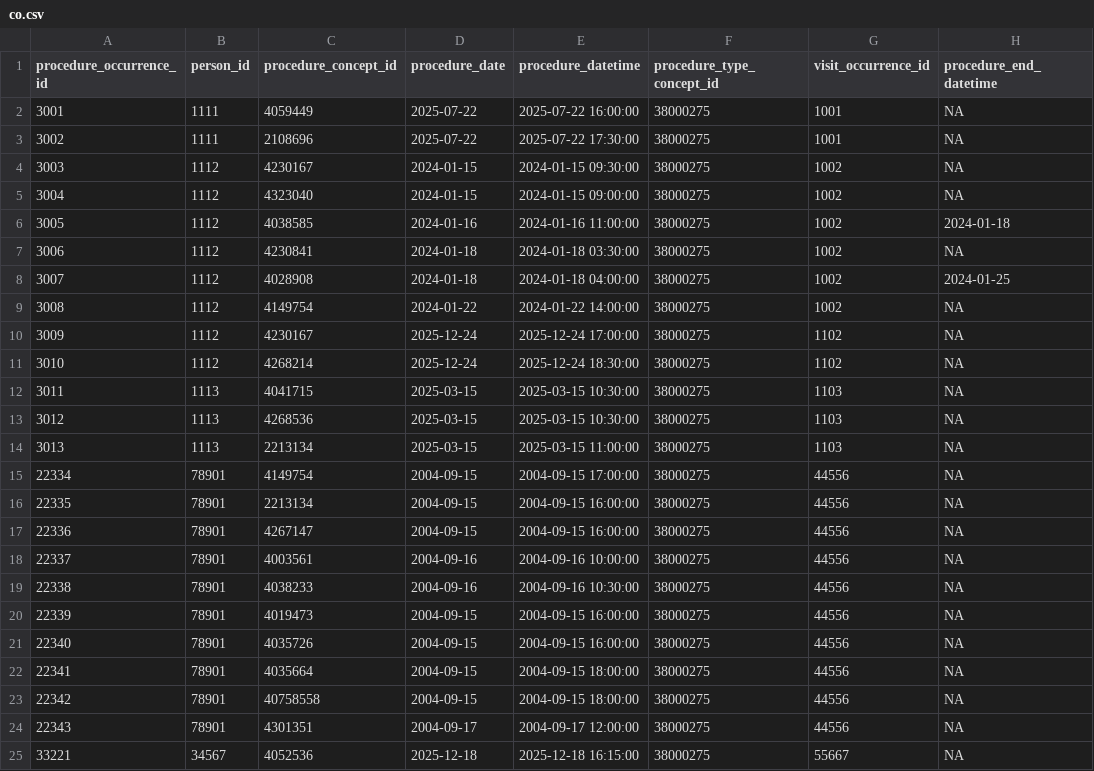
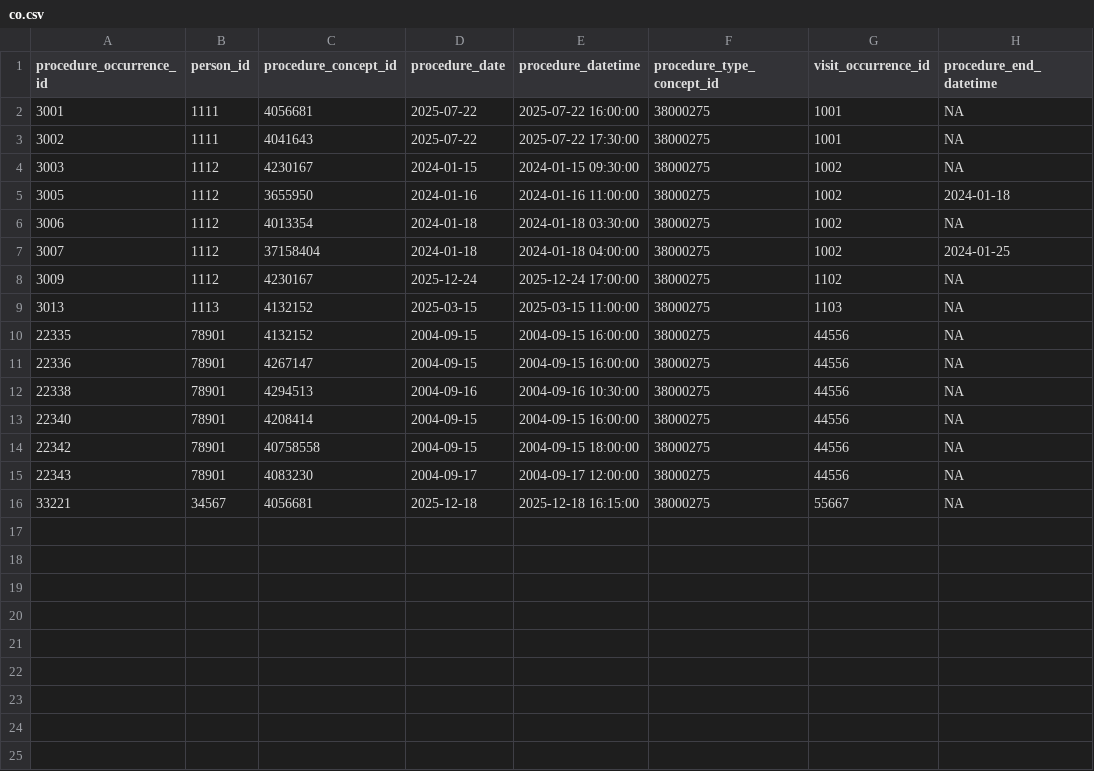
Before and after one commit to SAFEHR-data/omop-carpentries, a CSV file: episodes/data/public/procedure_occurrence/co.csv, drawn as a sheet.

Commit message:
continuing to fix concepts

```diff
--- a/episodes/data/public/procedure_occurrence/co.csv
+++ b/episodes/data/public/procedure_occurrence/co.csv
@@ -1,25 +1,16 @@
 "procedure_occurrence_id","person_id","procedure_concept_id","procedure_date","procedure_datetime","procedure_type_concept_id","visit_occurrence_id","procedure_end_datetime"
-3001,1111,4059449,2025-07-22,2025-07-22 16:00:00,38000275,1001,NA
-3002,1111,2108696,2025-07-22,2025-07-22 17:30:00,38000275,1001,NA
+3001,1111,4056681,2025-07-22,2025-07-22 16:00:00,38000275,1001,NA
+3002,1111,4041643,2025-07-22,2025-07-22 17:30:00,38000275,1001,NA
 3003,1112,4230167,2024-01-15,2024-01-15 09:30:00,38000275,1002,NA
-3004,1112,4323040,2024-01-15,2024-01-15 09:00:00,38000275,1002,NA
-3005,1112,4038585,2024-01-16,2024-01-16 11:00:00,38000275,1002,2024-01-18
-3006,1112,4230841,2024-01-18,2024-01-18 03:30:00,38000275,1002,NA
-3007,1112,4028908,2024-01-18,2024-01-18 04:00:00,38000275,1002,2024-01-25
-3008,1112,4149754,2024-01-22,2024-01-22 14:00:00,38000275,1002,NA
+3005,1112,3655950,2024-01-16,2024-01-16 11:00:00,38000275,1002,2024-01-18
+3006,1112,4013354,2024-01-18,2024-01-18 03:30:00,38000275,1002,NA
+3007,1112,37158404,2024-01-18,2024-01-18 04:00:00,38000275,1002,2024-01-25
 3009,1112,4230167,2025-12-24,2025-12-24 17:00:00,38000275,1102,NA
-3010,1112,4268214,2025-12-24,2025-12-24 18:30:00,38000275,1102,NA
-3011,1113,4041715,2025-03-15,2025-03-15 10:30:00,38000275,1103,NA
-3012,1113,4268536,2025-03-15,2025-03-15 10:30:00,38000275,1103,NA
-3013,1113,2213134,2025-03-15,2025-03-15 11:00:00,38000275,1103,NA
-22334,78901,4149754,2004-09-15,2004-09-15 17:00:00,38000275,44556,NA
-22335,78901,2213134,2004-09-15,2004-09-15 16:00:00,38000275,44556,NA
+3013,1113,4132152,2025-03-15,2025-03-15 11:00:00,38000275,1103,NA
+22335,78901,4132152,2004-09-15,2004-09-15 16:00:00,38000275,44556,NA
 22336,78901,4267147,2004-09-15,2004-09-15 16:00:00,38000275,44556,NA
-22337,78901,4003561,2004-09-16,2004-09-16 10:00:00,38000275,44556,NA
-22338,78901,4038233,2004-09-16,2004-09-16 10:30:00,38000275,44556,NA
-22339,78901,4019473,2004-09-15,2004-09-15 16:00:00,38000275,44556,NA
-22340,78901,4035726,2004-09-15,2004-09-15 16:00:00,38000275,44556,NA
-22341,78901,4035664,2004-09-15,2004-09-15 18:00:00,38000275,44556,NA
+22338,78901,4294513,2004-09-16,2004-09-16 10:30:00,38000275,44556,NA
+22340,78901,4208414,2004-09-15,2004-09-15 16:00:00,38000275,44556,NA
 22342,78901,40758558,2004-09-15,2004-09-15 18:00:00,38000275,44556,NA
-22343,78901,4301351,2004-09-17,2004-09-17 12:00:00,38000275,44556,NA
-33221,34567,4052536,2025-12-18,2025-12-18 16:15:00,38000275,55667,NA
+22343,78901,4083230,2004-09-17,2004-09-17 12:00:00,38000275,44556,NA
+33221,34567,4056681,2025-12-18,2025-12-18 16:15:00,38000275,55667,NA
```
Also changed, not shown: episodes/data/public/concept/concept.csv, 9 other files.
